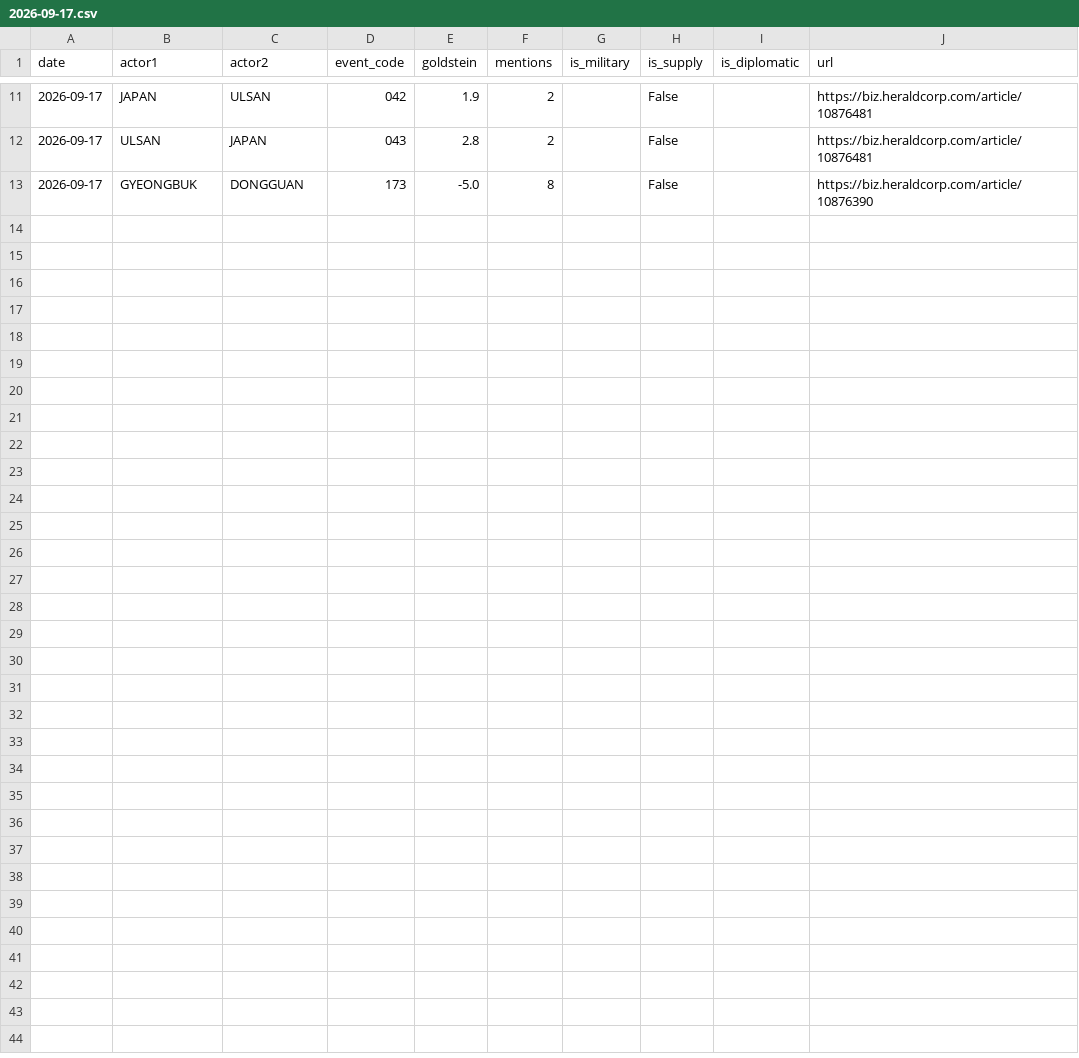
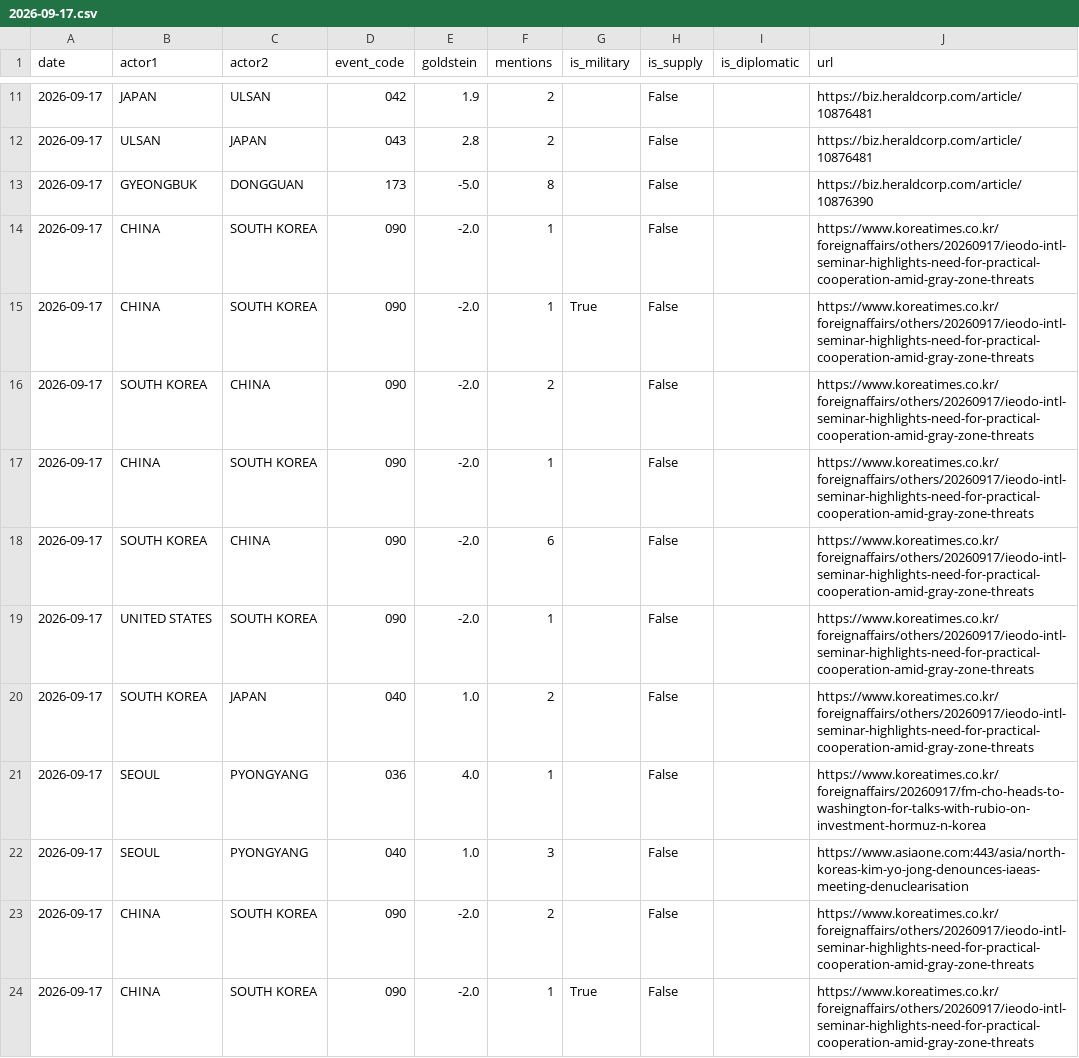
Before and after one commit to gaiscenter/gais-kbti, a CSV file: raw_data/2026-09-17.csv, drawn as a sheet; only a part is shown, gaps mark what is left out; the diff covers the shown part only.

```diff
--- a/raw_data/2026-09-17.csv
+++ b/raw_data/2026-09-17.csv
@@ -13 +13,12 @@
 2026-09-17,GYEONGBUK,DONGGUAN,173,-5.0,8,,False,,https://biz.heraldcorp.com/article/10876390
+2026-09-17,CHINA,SOUTH KOREA,090,-2.0,1,,False,,https://www.koreatimes.co.kr/foreignaffairs/others/20260917/ieodo-intl-seminar-highlights-need-for-practical-cooperation-amid-gray-zone-threats
+2026-09-17,CHINA,SOUTH KOREA,090,-2.0,1,True,False,,https://www.koreatimes.co.kr/foreignaffairs/others/20260917/ieodo-intl-seminar-highlights-need-for-practical-cooperation-amid-gray-zone-threats
+2026-09-17,SOUTH KOREA,CHINA,090,-2.0,2,,False,,https://www.koreatimes.co.kr/foreignaffairs/others/20260917/ieodo-intl-seminar-highlights-need-for-practical-cooperation-amid-gray-zone-threats
+2026-09-17,CHINA,SOUTH KOREA,090,-2.0,1,,False,,https://www.koreatimes.co.kr/foreignaffairs/others/20260917/ieodo-intl-seminar-highlights-need-for-practical-cooperation-amid-gray-zone-threats
+2026-09-17,SOUTH KOREA,CHINA,090,-2.0,6,,False,,https://www.koreatimes.co.kr/foreignaffairs/others/20260917/ieodo-intl-seminar-highlights-need-for-practical-cooperation-amid-gray-zone-threats
+2026-09-17,UNITED STATES,SOUTH KOREA,090,-2.0,1,,False,,https://www.koreatimes.co.kr/foreignaffairs/others/20260917/ieodo-intl-seminar-highlights-need-for-practical-cooperation-amid-gray-zone-threats
+2026-09-17,SOUTH KOREA,JAPAN,040,1.0,2,,False,,https://www.koreatimes.co.kr/foreignaffairs/others/20260917/ieodo-intl-seminar-highlights-need-for-practical-cooperation-amid-gray-zone-threats
+2026-09-17,SEOUL,PYONGYANG,036,4.0,1,,False,,https://www.koreatimes.co.kr/foreignaffairs/20260917/fm-cho-heads-to-washington-for-talks-with-rubio-on-investment-hormuz-n-korea
+2026-09-17,SEOUL,PYONGYANG,040,1.0,3,,False,,https://www.asiaone.com:443/asia/north-koreas-kim-yo-jong-denounces-iaeas-meeting-denuclearisation
+2026-09-17,CHINA,SOUTH KOREA,090,-2.0,2,,False,,https://www.koreatimes.co.kr/foreignaffairs/others/20260917/ieodo-intl-seminar-highlights-need-for-practical-cooperation-amid-gray-zone-threats
+2026-09-17,CHINA,SOUTH KOREA,090,-2.0,1,True,False,,https://www.koreatimes.co.kr/foreignaffairs/others/20260917/ieodo-intl-seminar-highlights-need-for-practical-cooperation-amid-gray-zone-threats
```
Also changed, not shown: 10 added rows elsewhere in this file, 3 other files.
